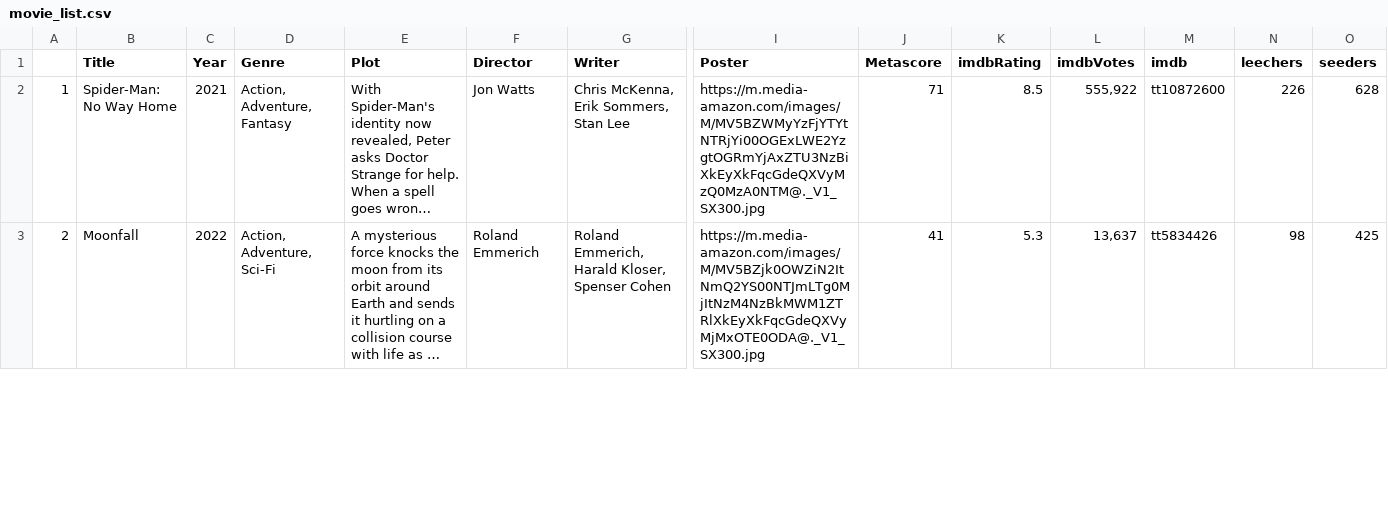
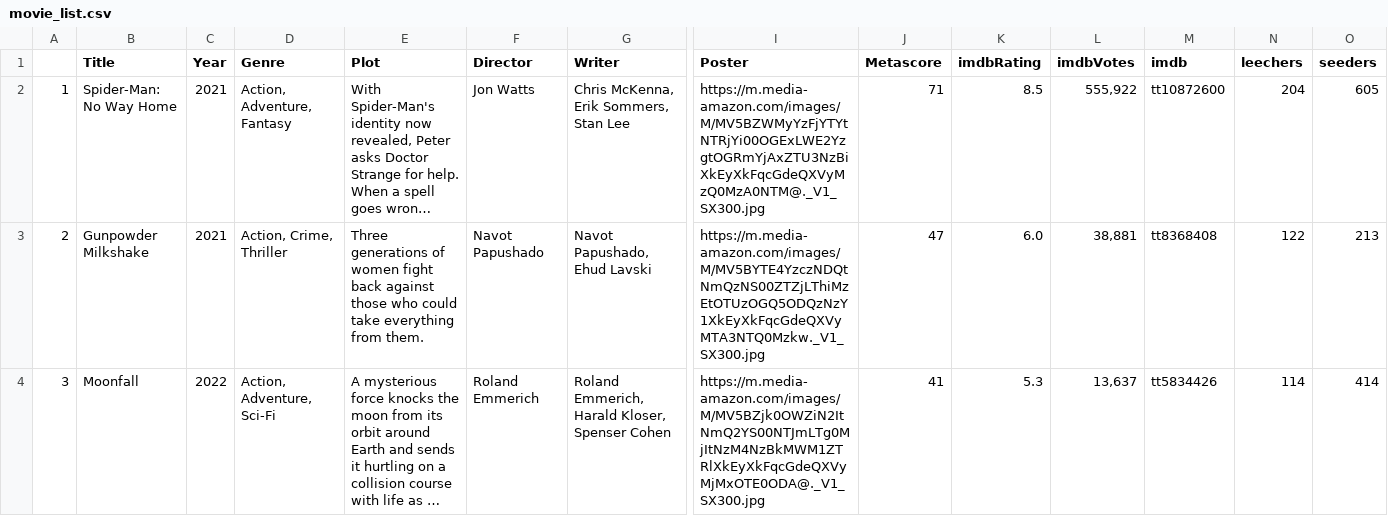
Before and after one commit to ErezWeiss1/Trending_Movies, a CSV file: data/movie_list.csv, drawn as a sheet; only a part is shown, gaps mark what is left out; long unchanged cells end in …; addresses are those after the commit; rows hold the shown columns only; the diff covers the shown part only; the diff names each change by its address in the sheet, - before the commit and + after, or states it on an @@ line.

```diff
--- a/data/movie_list.csv
+++ b/data/movie_list.csv
-N2 (leechers): 226
+N2 (leechers): 204
-O2 (seeders): 628
+O2 (seeders): 605
+row 3: 2 | Gunpowder Milkshake | 2021 | Action, Crime, Thriller | Three generations of women fight back against those who could take everything from them. | Navot Papushado | Navot Papushado, Ehud Lavski | https://m.media-amazon.com/images/M/MV5BYTE4YzczNDQtNmQzNS00ZTZjLThiMzEtOTUzOGQ5ODQzNzY1XkEyXkFqcGdeQXVyMTA3NTQ0Mzkw._V1_SX300.jpg | 47 | 6.0 | 38,881 | tt8368408 | 122 | 213
-A4: 2
+A4: 3
-N4 (leechers): 98
+N4 (leechers): 114
-O4 (seeders): 425
+O4 (seeders): 414
```
Also changed, not shown: 1 removed row and 83 edited cells elsewhere in this file, 1 other file.
